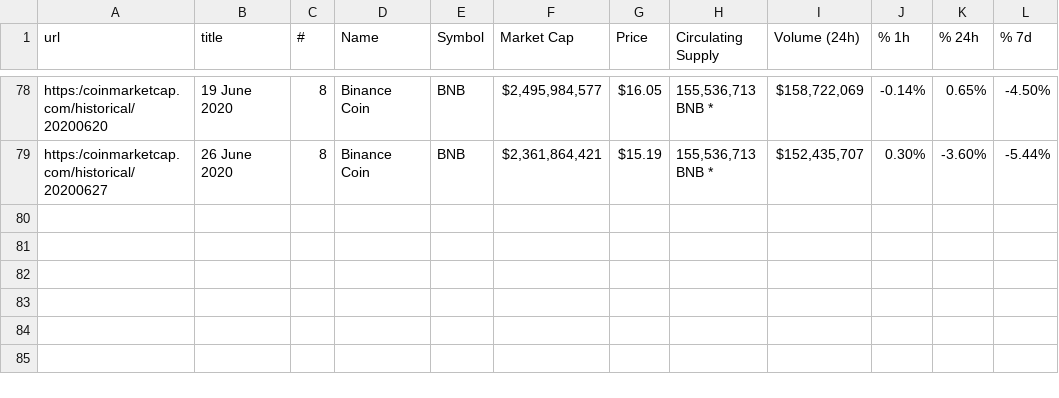
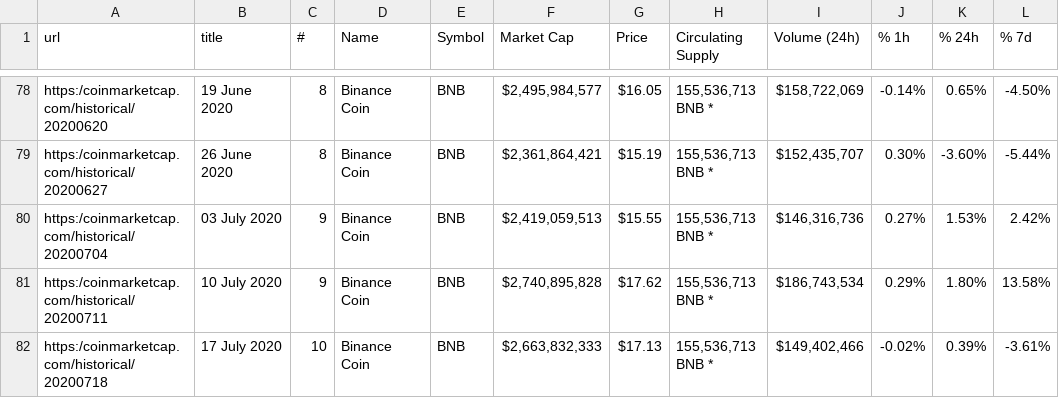
Before and after one commit to michadavid/chsb_token_report, a TSV file: BNB_stats.tsv, drawn as a sheet; only a part is shown, gaps mark what is left out.

```diff
--- a/BNB_stats.tsv
+++ b/BNB_stats.tsv
@@ -79 +79,4 @@ https:/coinmarketcap.com/historical/20200620	19 June 2020	8	Binance Coin	BNB	$2,
 https:/coinmarketcap.com/historical/20200627	26 June 2020	8	Binance Coin	BNB	$2,361,864,421	$15.19	155,536,713 BNB *	$152,435,707	0.30%	-3.60%	-5.44%	
+https:/coinmarketcap.com/historical/20200704	03 July 2020	9	Binance Coin	BNB	$2,419,059,513	$15.55	155,536,713 BNB *	$146,316,736	0.27%	1.53%	2.42%	
+https:/coinmarketcap.com/historical/20200711	10 July 2020	9	Binance Coin	BNB	$2,740,895,828	$17.62	155,536,713 BNB *	$186,743,534	0.29%	1.80%	13.58%	
+https:/coinmarketcap.com/historical/20200718	17 July 2020	10	Binance Coin	BNB	$2,663,832,333	$17.13	155,536,713 BNB *	$149,402,466	-0.02%	0.39%	-3.61%	
```
Also changed, not shown: CHSB_stats.tsv, 11 other files.
